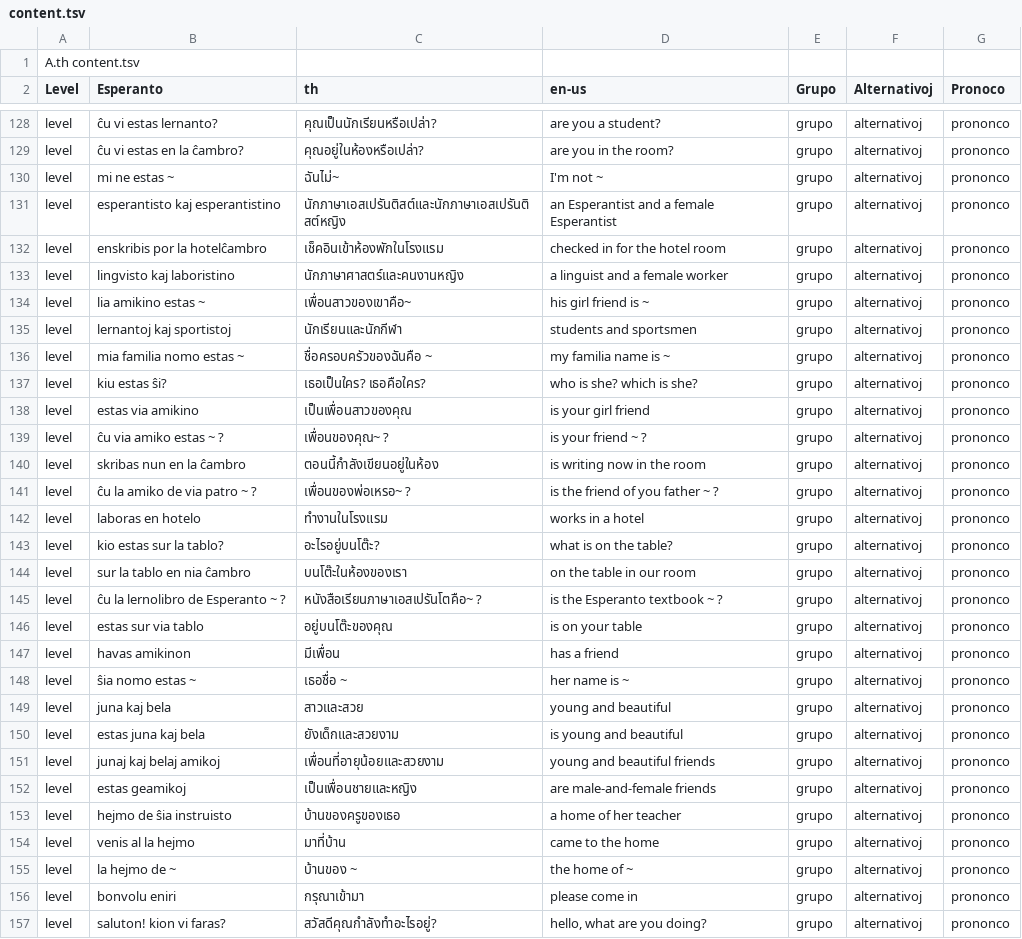
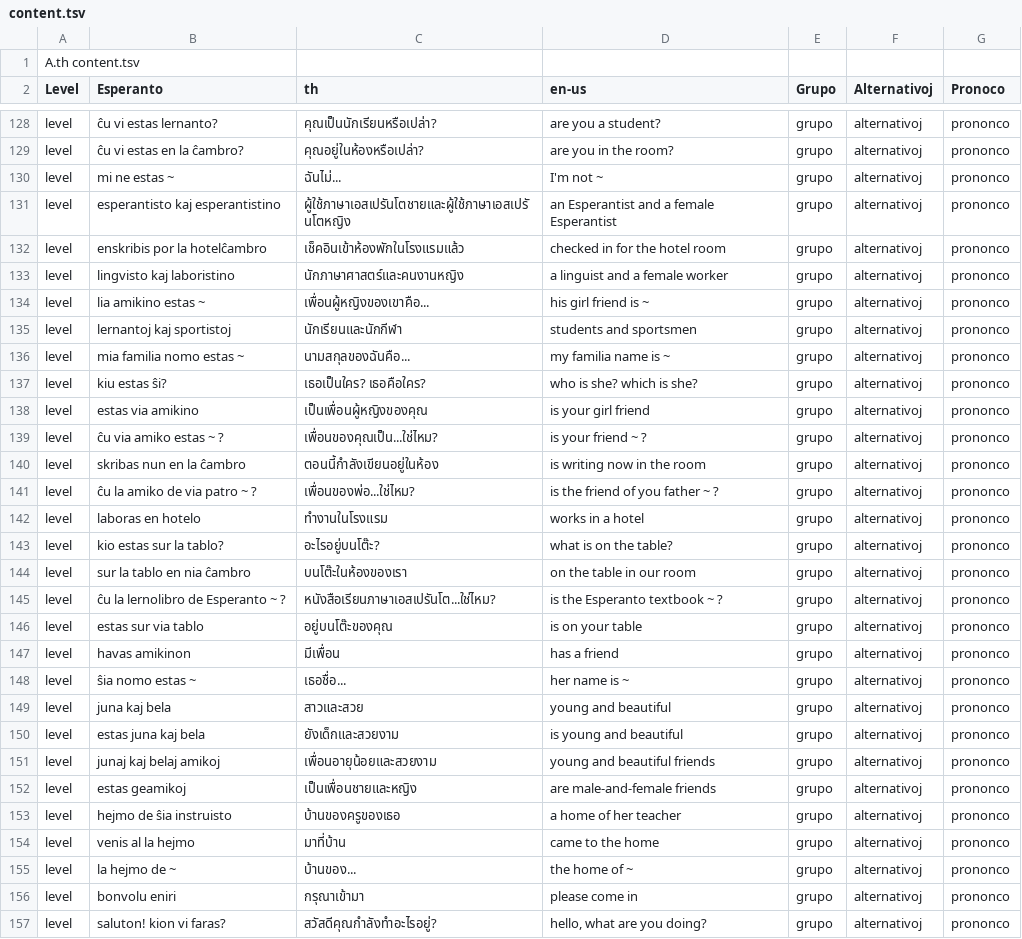
Before and after one commit to masoris/memlingo, a TSV file: courses/th/A/content.tsv, drawn as a sheet; only a part is shown, gaps mark what is left out; the diff covers the shown part only.

```diff
--- a/courses/th/A/content.tsv
+++ b/courses/th/A/content.tsv
@@ -129,14 +129,14 @@ level	ĉu vi estas lernanto?	คุณเป็นนักเรียนหร
 level	ĉu vi estas en la ĉambro?	คุณอยู่ในห้องหรือเปล่า?	are you in the room?	grupo	alternativoj	prononco
-level	mi ne estas ~	ฉันไม่~	I'm not ~	grupo	alternativoj	prononco
-level	esperantisto kaj esperantistino	นักภาษาเอสเปรันติสต์และนักภาษาเอสเปรันติสต์หญิง	an Esperantist and a female Esperantist	grupo	alternativoj	prononco
-level	enskribis por la hotelĉambro	เช็คอินเข้าห้องพักในโรงแรม	checked in for the hotel room	grupo	alternativoj	prononco
+level	mi ne estas ~	ฉันไม่...	I'm not ~	grupo	alternativoj	prononco
+level	esperantisto kaj esperantistino	ผู้ใช้ภาษาเอสเปรันโตชายและผู้ใช้ภาษาเอสเปรันโตหญิง	an Esperantist and a female Esperantist	grupo	alternativoj	prononco
+level	enskribis por la hotelĉambro	เช็คอินเข้าห้องพักในโรงแรมแล้ว	checked in for the hotel room	grupo	alternativoj	prononco
 level	lingvisto kaj laboristino	นักภาษาศาสตร์และคนงานหญิง	a linguist and a female worker	grupo	alternativoj	prononco
-level	lia amikino estas ~	เพื่อนสาวของเขาคือ~	his girl friend is ~	grupo	alternativoj	prononco
+level	lia amikino estas ~	เพื่อนผู้หญิงของเขาคือ...	his girl friend is ~	grupo	alternativoj	prononco
 level	lernantoj kaj sportistoj	นักเรียนและนักกีฬา	students and sportsmen	grupo	alternativoj	prononco
-level	mia familia nomo estas ~	ชื่อครอบครัวของฉันคือ ~	my familia name is ~	grupo	alternativoj	prononco
+level	mia familia nomo estas ~	นามสกุลของฉันคือ...	my familia name is ~	grupo	alternativoj	prononco
 level	kiu estas ŝi?	เธอเป็นใคร? เธอคือใคร?	who is she? which is she?	grupo	alternativoj	prononco
-level	estas via amikino	เป็นเพื่อนสาวของคุณ	is your girl friend	grupo	alternativoj	prononco
-level	ĉu via amiko estas ~ ?	เพื่อนของคุณ~ ?	is your friend ~ ?	grupo	alternativoj	prononco
+level	estas via amikino	เป็นเพื่อนผู้หญิงของคุณ	is your girl friend	grupo	alternativoj	prononco
+level	ĉu via amiko estas ~ ?	เพื่อนของคุณเป็น...ใช่ไหม?	is your friend ~ ?	grupo	alternativoj	prononco
 level	skribas nun en la ĉambro	ตอนนี้กำลังเขียนอยู่ในห้อง	is writing now in the room	grupo	alternativoj	prononco
-level	ĉu la amiko de via patro ~ ?	เพื่อนของพ่อเหรอ~ ?	is the friend of you father ~ ?	grupo	alternativoj	prononco
+level	ĉu la amiko de via patro ~ ?	เพื่อนของพ่อ...ใช่ไหม?	is the friend of you father ~ ?	grupo	alternativoj	prononco
 level	laboras en hotelo	ทำงานในโรงแรม	works in a hotel	grupo	alternativoj	prononco
@@ -144,9 +144,9 @@ level	kio estas sur la tablo?	อะไรอยู่บนโต๊ะ?	what i
 level	sur la tablo en nia ĉambro	บนโต๊ะในห้องของเรา	on the table in our room	grupo	alternativoj	prononco
-level	ĉu la lernolibro de Esperanto ~ ?	หนังสือเรียนภาษาเอสเปรันโตคือ~ ?	is the Esperanto textbook ~ ?	grupo	alternativoj	prononco
+level	ĉu la lernolibro de Esperanto ~ ?	หนังสือเรียนภาษาเอสเปรันโต...ใช่ไหม?	is the Esperanto textbook ~ ?	grupo	alternativoj	prononco
 level	estas sur via tablo	อยู่บนโต๊ะของคุณ	is on your table	grupo	alternativoj	prononco
 level	havas amikinon	มีเพื่อน	has a friend	grupo	alternativoj	prononco
-level	ŝia nomo estas ~	เธอชื่อ ~	her name is ~	grupo	alternativoj	prononco
+level	ŝia nomo estas ~	เธอชื่อ...	her name is ~	grupo	alternativoj	prononco
 level	juna kaj bela	สาวและสวย	young and beautiful	grupo	alternativoj	prononco
 level	estas juna kaj bela	ยังเด็กและสวยงาม	is young and beautiful	grupo	alternativoj	prononco
-level	junaj kaj belaj amikoj	เพื่อนที่อายุน้อยและสวยงาม	young and beautiful friends	grupo	alternativoj	prononco
+level	junaj kaj belaj amikoj	เพื่อนอายุน้อยและสวยงาม	young and beautiful friends	grupo	alternativoj	prononco
 level	estas geamikoj	เป็นเพื่อนชายและหญิง	are male-and-female friends	grupo	alternativoj	prononco
@@ -154,3 +154,3 @@ level	hejmo de ŝia instruisto	บ้านของครูของเธอ
 level	venis al la hejmo	มาที่บ้าน	came to the home	grupo	alternativoj	prononco
-level	la hejmo de ~	บ้านของ ~	the home of ~	grupo	alternativoj	prononco
+level	la hejmo de ~	บ้านของ...	the home of ~	grupo	alternativoj	prononco
 level	bonvolu eniri	กรุณาเข้ามา	please come in	grupo	alternativoj	prononco
```
Also changed, not shown: 61 edited cells elsewhere in this file, A_course-klarigo.tsv, courses/en-us/A/content.tsv, 52 other files.
